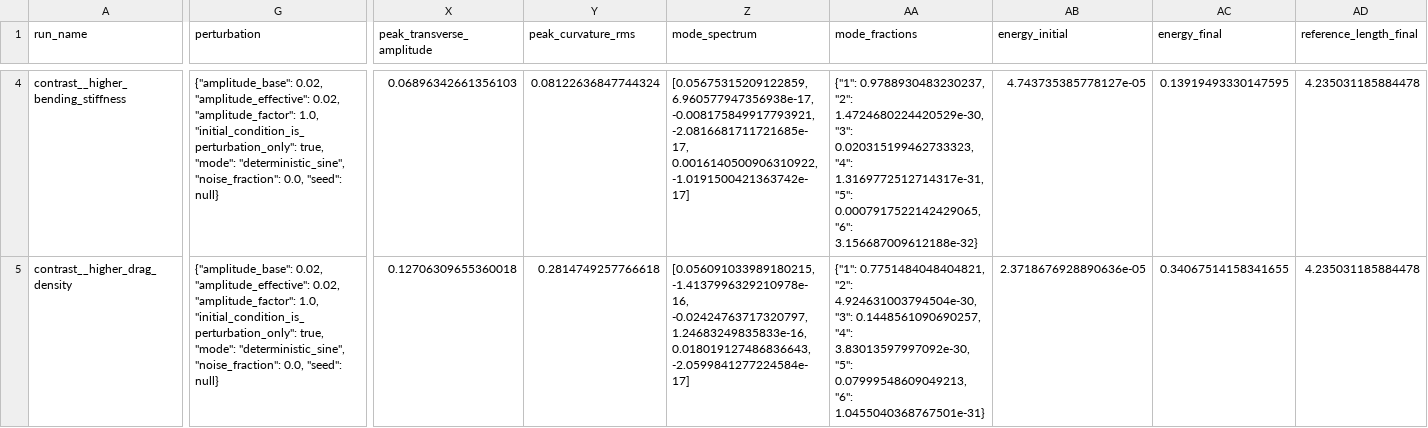
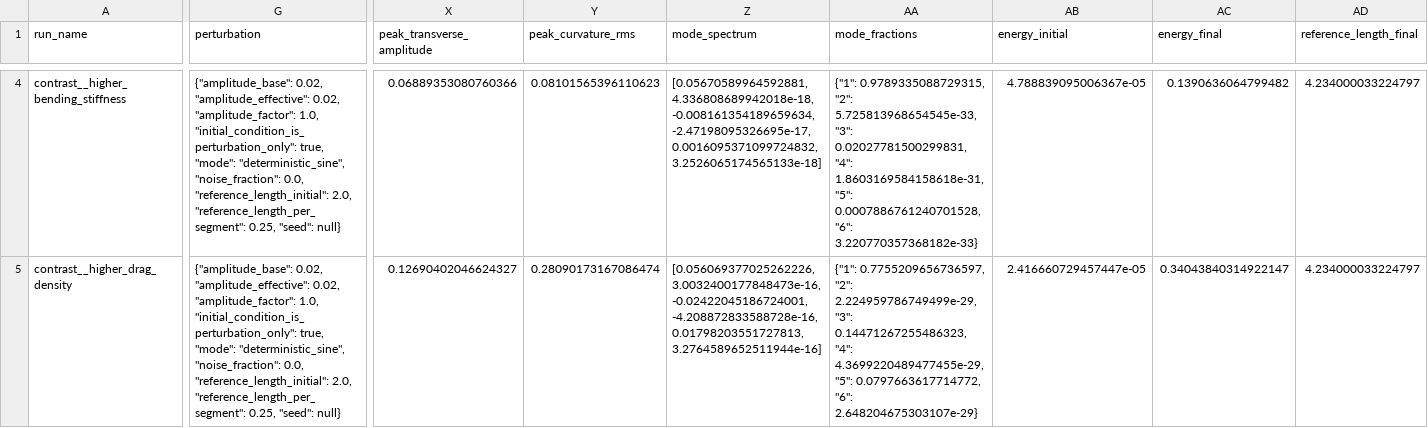
Before and after one commit to ssh0/growing-string, a CSV file: continuum_filament_model/results/free_free_convergence_gate/contrasts.csv, drawn as a sheet; only a part is shown, gaps mark what is left out; the diff covers the shown part only; the diff names each change by its address in the sheet, - before the commit and + after, or states it on an @@ line.

```diff
--- a/continuum_filament_model/results/free_free_convergence_gate/contrasts.csv
+++ b/continuum_filament_model/results/free_free_convergence_gate/contrasts.csv
-G4:G5 (perturbation): …"noise_fraction": 0.0, "seed": null}
+G4:G5 (perturbation): …"noise_fraction": 0.0, "reference_length_initial": 2.0, "reference_length_per_segment": 0.25, "seed": null}
-X4 (peak_transverse_amplitude): 0.06896342661356103
+X4 (peak_transverse_amplitude): 0.06889353080760366
-Y4 (peak_curvature_rms): 0.08122636847744324
+Y4 (peak_curvature_rms): 0.08101565396110623
-Z4 (mode_spectrum): [0.05675315209122859, 6.960577947356938e-17, -0.008175849917793921, -2.0816681711721685e-17, 0.0016140500906310922, -1.0191500421363742e-17]
+Z4 (mode_spectrum): [0.05670589964592881, 4.336808689942018e-18, -0.008161354189659634, -2.47198095326695e-17, 0.0016095371099724832, 3.2526065174565133e-18]
-AA4 (mode_fractions): {"1": 0.9788930483230237, "2": 1.4724680224420529e-30, "3": 0.020315199462733323, "4": 1.3169772512714317e-31, "5": 0.0007917522142429065, "6": 3.156687009612188e-32}
+AA4 (mode_fractions): {"1": 0.9789335088729315, "2": 5.725813968654545e-33, "3": 0.02027781500299831, "4": 1.8603169584158618e-31, "5": 0.0007886761240701528, "6": 3.220770357368182e-33}
-AB4 (energy_initial): 4.743735385778127e-05
+AB4 (energy_initial): 4.788839095006367e-05
-AC4 (energy_final): 0.13919493330147595
+AC4 (energy_final): 0.1390636064799482
-AD4:AD5 (reference_length_final): 4.235031185884478
+AD4:AD5 (reference_length_final): 4.234000033224797
-X5 (peak_transverse_amplitude): 0.12706309655360018
+X5 (peak_transverse_amplitude): 0.12690402046624327
-Y5 (peak_curvature_rms): 0.2814749257766618
+Y5 (peak_curvature_rms): 0.28090173167086474
-Z5 (mode_spectrum): [0.056091033989180215, -1.4137996329210978e-16, -0.02424763717320797, 1.24683249835833e-16, 0.018019127486836643, -2.0599841277224584e-17]
+Z5 (mode_spectrum): [0.056069377025262226, 3.0032400177848473e-16, -0.02422045186724001, -4.208872833588728e-16, 0.01798203551727813, 3.2764589652511944e-16]
-AA5 (mode_fractions): {"1": 0.7751484048404821, "2": 4.924631003794504e-30, "3": 0.1448561090690257, "4": 3.83013597997092e-30, "5": 0.07999548609049213, "6": 1.0455040368767501e-31}
+AA5 (mode_fractions): {"1": 0.7755209656736597, "2": 2.224959786749499e-29, "3": 0.14471267255486323, "4": 4.3699220489477455e-29, "5": 0.0797663617714772, "6": 2.648204675303107e-29}
-AB5 (energy_initial): 2.3718676928890636e-05
+AB5 (energy_initial): 2.416660729457447e-05
-AC5 (energy_final): 0.34067514158341655
+AC5 (energy_final): 0.34043840314922147
```
Also changed, not shown: 62 edited cells elsewhere in this file, continuum_filament_model/results/free_free_convergence_gate/controls.csv, continuum_filament_model/results/free_free_convergence_gate/convergence_summary.csv, 11 other files.
